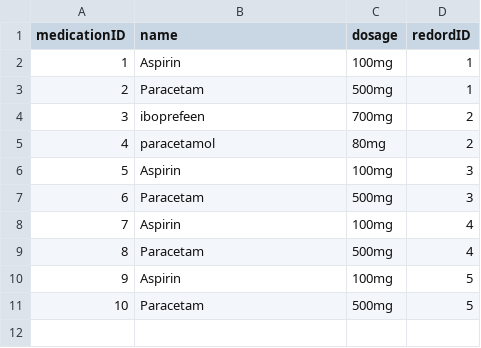
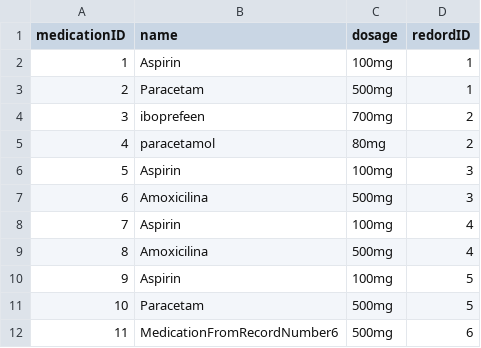
Before and after one commit to Nachetto/2damnotebook, a CSV file: Data_Access_Lucia/Hospital_Project/Ejercicio2/IgnacioLlorente_XML/data/medications.csv, drawn as a sheet.

```diff
--- a/Data_Access_Lucia/Hospital_Project/Ejercicio2/IgnacioLlorente_XML/data/medications.csv
+++ b/Data_Access_Lucia/Hospital_Project/Ejercicio2/IgnacioLlorente_XML/data/medications.csv
@@ -6,6 +6,7 @@ medicationID;name;dosage;redordID
 5;Aspirin;100mg;3
-6;Paracetam;500mg;3
+6;Amoxicilina;500mg;3
 7;Aspirin;100mg;4
-8;Paracetam;500mg;4
+8;Amoxicilina;500mg;4
 9;Aspirin;100mg;5
 10;Paracetam;500mg;5
+11;MedicationFromRecordNumber6;500mg;6
```
Also changed, not shown: 18 other files.
